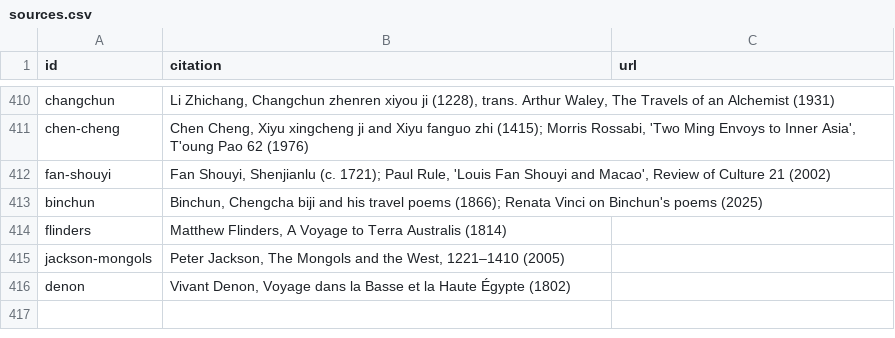
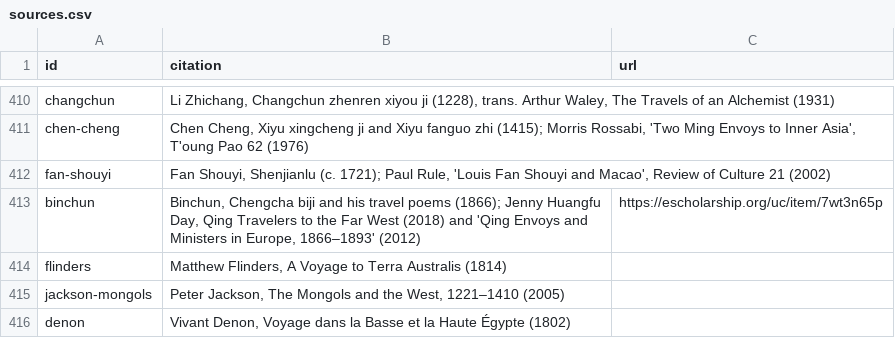
Before and after one commit to Greenere/the-world-we-know, a CSV file: data/sources.csv, drawn as a sheet; only a part is shown, gaps mark what is left out.

```diff
--- a/data/sources.csv
+++ b/data/sources.csv
@@ -412,3 +412,3 @@ chen-cheng,"Chen Cheng, Xiyu xingcheng ji and Xiyu fanguo zhi (1415); Morris Ros
 fan-shouyi,"Fan Shouyi, Shenjianlu (c. 1721); Paul Rule, 'Louis Fan Shouyi and Macao', Review of Culture 21 (2002)",
-binchun,"Binchun, Chengcha biji and his travel poems (1866); Renata Vinci on Binchun's poems (2025)",
+binchun,"Binchun, Chengcha biji and his travel poems (1866); Jenny Huangfu Day, Qing Travelers to the Far West (2018) and 'Qing Envoys and Ministers in Europe, 1866–1893' (2012)",https://escholarship.org/uc/item/7wt3n65p
 flinders,"Matthew Flinders, A Voyage to Terra Australis (1814)",
```
Also changed, not shown: 4 other files.
